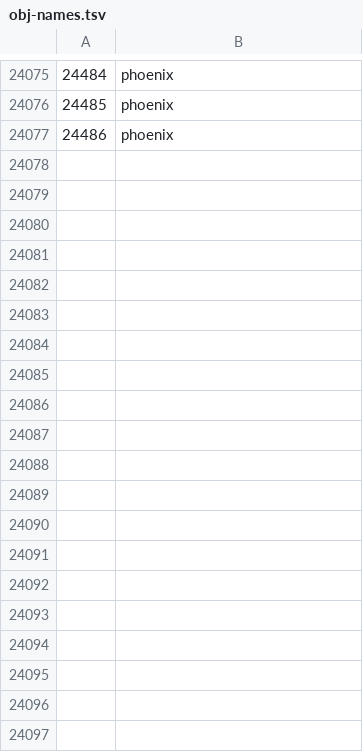
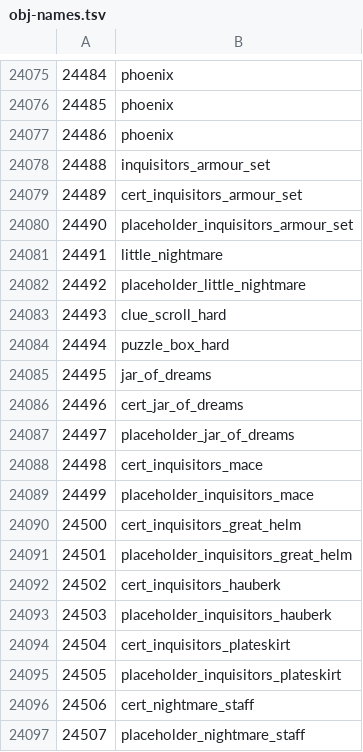
Before and after one commit to RuneStar/cs2, a TSV file: src/main/resources/org/runestar/cs2/obj-names.tsv, drawn as a sheet; only a part is shown, gaps mark what is left out; the diff covers the shown part only.

```diff
--- a/src/main/resources/org/runestar/cs2/obj-names.tsv
+++ b/src/main/resources/org/runestar/cs2/obj-names.tsv
@@ -24077 +24077,21 @@
 24486	phoenix
+24488	inquisitors_armour_set
+24489	cert_inquisitors_armour_set
+24490	placeholder_inquisitors_armour_set
+24491	little_nightmare
+24492	placeholder_little_nightmare
+24493	clue_scroll_hard
+24494	puzzle_box_hard
+24495	jar_of_dreams
+24496	cert_jar_of_dreams
+24497	placeholder_jar_of_dreams
+24498	cert_inquisitors_mace
+24499	placeholder_inquisitors_mace
+24500	cert_inquisitors_great_helm
+24501	placeholder_inquisitors_great_helm
+24502	cert_inquisitors_hauberk
+24503	placeholder_inquisitors_hauberk
+24504	cert_inquisitors_plateskirt
+24505	placeholder_inquisitors_plateskirt
+24506	cert_nightmare_staff
+24507	placeholder_nightmare_staff
```
Also changed, not shown: 21 added rows and 1 edited cell elsewhere in this file, src/main/resources/org/runestar/cs2/loc-names.tsv, src/main/resources/org/runestar/cs2/model-names.tsv, 6 other files.
